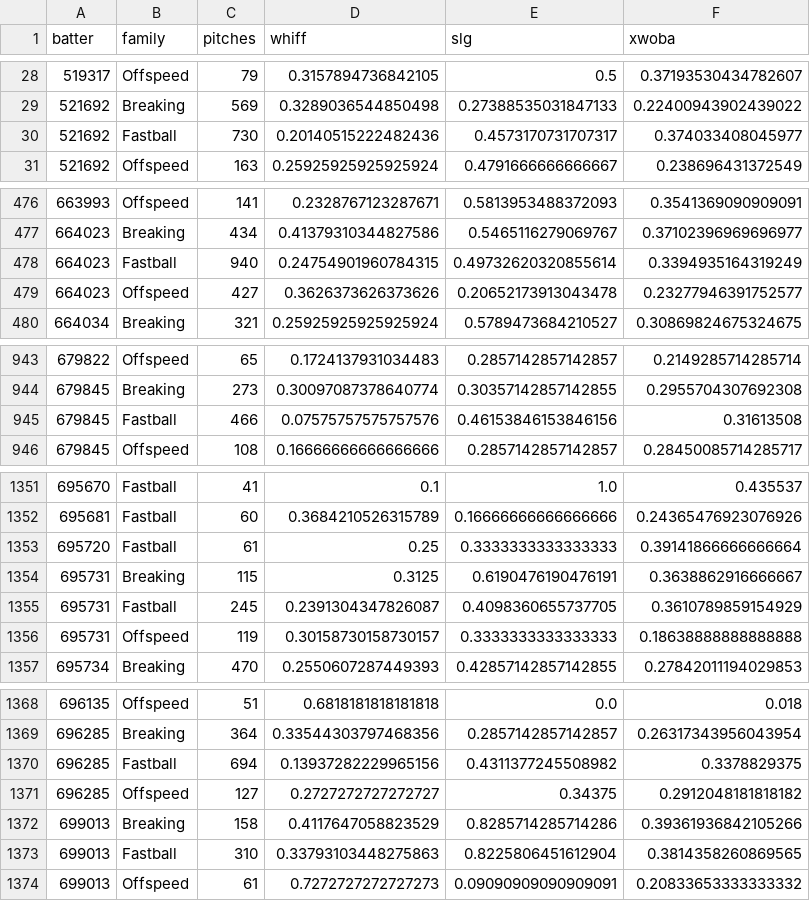
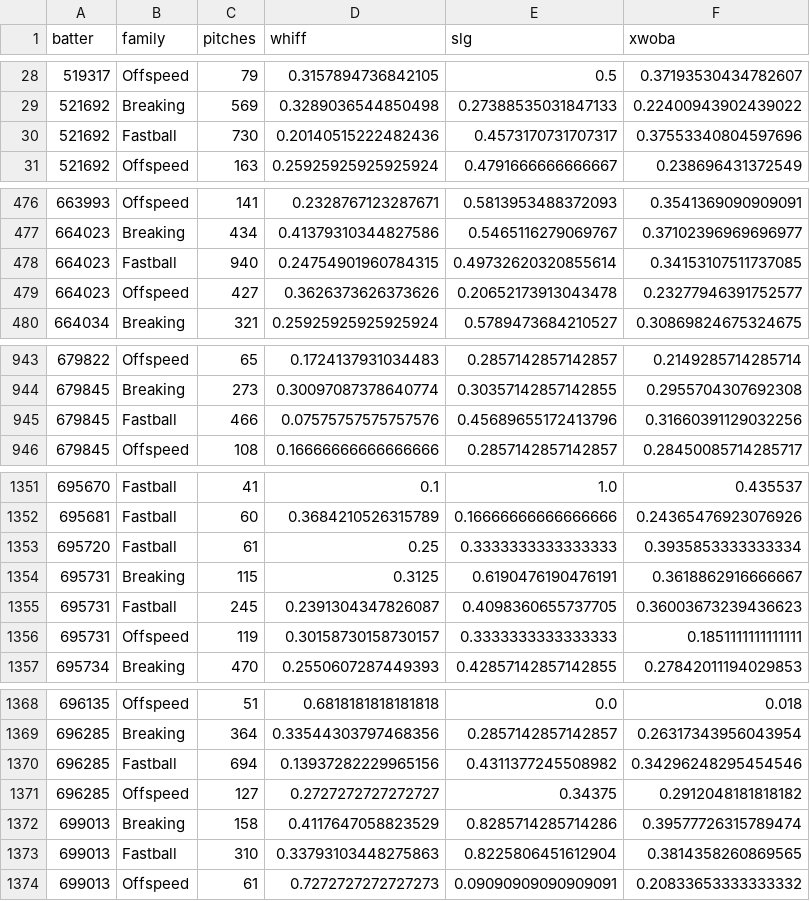
Before and after one commit to drshawnhall20176/DrHallMLBDashboard, a CSV file: data/hitter_pitch_splits.csv, drawn as a sheet; only a part is shown, gaps mark what is left out; the diff covers the shown part only.

```diff
--- a/data/hitter_pitch_splits.csv
+++ b/data/hitter_pitch_splits.csv
@@ -29,3 +29,3 @@ batter,family,pitches,whiff,slg,xwoba
 521692,Breaking,569,0.3289036544850498,0.27388535031847133,0.22400943902439022
-521692,Fastball,730,0.20140515222482436,0.4573170731707317,0.374033408045977
+521692,Fastball,730,0.20140515222482436,0.4573170731707317,0.37553340804597696
 521692,Offspeed,163,0.25925925925925924,0.4791666666666667,0.238696431372549
@@ -477,3 +477,3 @@ batter,family,pitches,whiff,slg,xwoba
 664023,Breaking,434,0.41379310344827586,0.5465116279069767,0.37102396969696977
-664023,Fastball,940,0.24754901960784315,0.49732620320855614,0.3394935164319249
+664023,Fastball,940,0.24754901960784315,0.49732620320855614,0.34153107511737085
 664023,Offspeed,427,0.3626373626373626,0.20652173913043478,0.23277946391752577
@@ -944,3 +944,3 @@ batter,family,pitches,whiff,slg,xwoba
 679845,Breaking,273,0.30097087378640774,0.30357142857142855,0.2955704307692308
-679845,Fastball,466,0.07575757575757576,0.46153846153846156,0.31613508
+679845,Fastball,466,0.07575757575757576,0.45689655172413796,0.31660391129032256
 679845,Offspeed,108,0.16666666666666666,0.2857142857142857,0.28450085714285717
@@ -1352,6 +1352,6 @@ batter,family,pitches,whiff,slg,xwoba
 695681,Fastball,60,0.3684210526315789,0.16666666666666666,0.24365476923076926
-695720,Fastball,61,0.25,0.3333333333333333,0.39141866666666664
-695731,Breaking,115,0.3125,0.6190476190476191,0.3638862916666667
-695731,Fastball,245,0.2391304347826087,0.4098360655737705,0.3610789859154929
-695731,Offspeed,119,0.30158730158730157,0.3333333333333333,0.18638888888888888
+695720,Fastball,61,0.25,0.3333333333333333,0.3935853333333334
+695731,Breaking,115,0.3125,0.6190476190476191,0.3618862916666667
+695731,Fastball,245,0.2391304347826087,0.4098360655737705,0.36003673239436623
+695731,Offspeed,119,0.30158730158730157,0.3333333333333333,0.1851111111111111
 695734,Breaking,470,0.2550607287449393,0.42857142857142855,0.27842011194029853
@@ -1369,5 +1369,5 @@ batter,family,pitches,whiff,slg,xwoba
 696285,Breaking,364,0.33544303797468356,0.2857142857142857,0.26317343956043954
-696285,Fastball,694,0.13937282229965156,0.4311377245508982,0.3378829375
+696285,Fastball,694,0.13937282229965156,0.4311377245508982,0.34296248295454546
 696285,Offspeed,127,0.2727272727272727,0.34375,0.2912048181818182
-699013,Breaking,158,0.4117647058823529,0.8285714285714286,0.39361936842105266
+699013,Breaking,158,0.4117647058823529,0.8285714285714286,0.39577726315789474
 699013,Fastball,310,0.33793103448275863,0.8225806451612904,0.3814358260869565
```
Also changed, not shown: 1 edited cell elsewhere in this file, data/hitter_pitch_type_splits.csv, data/pitcher_arsenals.csv.
